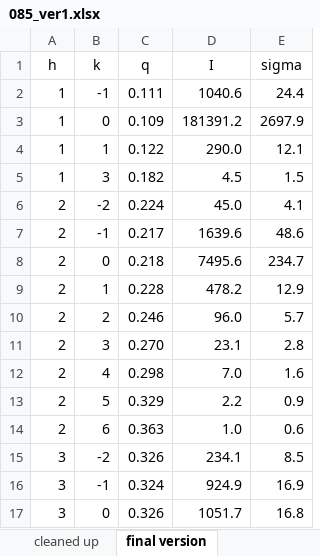
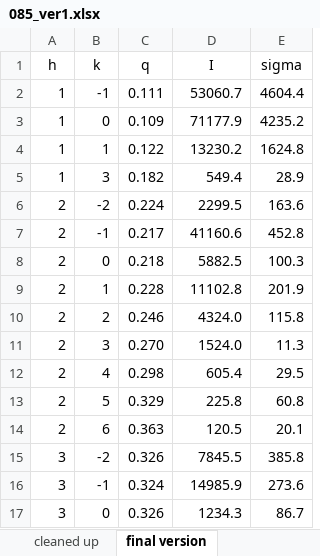
Before and after one commit to kakabori/thesis, an Excel workbook: ripple/chess13a_analysis/085_ver1.xlsx, sheet final version, drawn as a sheet; only a part is shown; values as stored, in another font and other column widths than the file's, no borders; the diff covers the shown part only; the diff names each change by its address in the sheet, - before the commit and + after, or states it on an @@ line.

```diff
--- a/ripple/chess13a_analysis/085_ver1.xlsx (sheet final version)
+++ b/ripple/chess13a_analysis/085_ver1.xlsx (sheet final version)
-D2 (I): 1040.6
+D2 (I): 53060.7
-E2 (sigma): 24.4
+E2 (sigma): 4604.4
-D3 (I): 181391.2
+D3 (I): 71177.9
-E3 (sigma): 2697.9
+E3 (sigma): 4235.2
-D4 (I): 290.0
+D4 (I): 13230.2
-E4 (sigma): 12.1
+E4 (sigma): 1624.8
-D5 (I): 4.5
+D5 (I): 549.4
-E5 (sigma): 1.5
+E5 (sigma): 28.9
-D6 (I): 45.0
+D6 (I): 2299.5
-E6 (sigma): 4.1
+E6 (sigma): 163.6
-D7 (I): 1639.6
+D7 (I): 41160.6
-E7 (sigma): 48.6
+E7 (sigma): 452.8
-D8 (I): 7495.6
+D8 (I): 5882.5
-E8 (sigma): 234.7
+E8 (sigma): 100.3
-D9 (I): 478.2
+D9 (I): 11102.8
-E9 (sigma): 12.9
+E9 (sigma): 201.9
-D10 (I): 96.0
+D10 (I): 4324.0
-E10 (sigma): 5.7
+E10 (sigma): 115.8
-D11 (I): 23.1
+D11 (I): 1524.0
-E11 (sigma): 2.8
+E11 (sigma): 11.3
-D12 (I): 7.0
+D12 (I): 605.4
-E12 (sigma): 1.6
+E12 (sigma): 29.5
-D13 (I): 2.2
+D13 (I): 225.8
-E13 (sigma): 0.9
+E13 (sigma): 60.8
-D14 (I): 1.0
+D14 (I): 120.5
-E14 (sigma): 0.6
+E14 (sigma): 20.1
-D15 (I): 234.1
+D15 (I): 7845.5
-E15 (sigma): 8.5
+E15 (sigma): 385.8
-D16 (I): 924.9
+D16 (I): 14985.9
-E16 (sigma): 16.9
+E16 (sigma): 273.6
-D17 (I): 1051.7
+D17 (I): 1234.3
-E17 (sigma): 16.8
+E17 (sigma): 86.7
```
Also changed, not shown: 82 edited cells and cell formats elsewhere in this sheet, sheet cleaned up, ripple/chess13a_analysis/085_ver2.xlsx, 3 other files.
